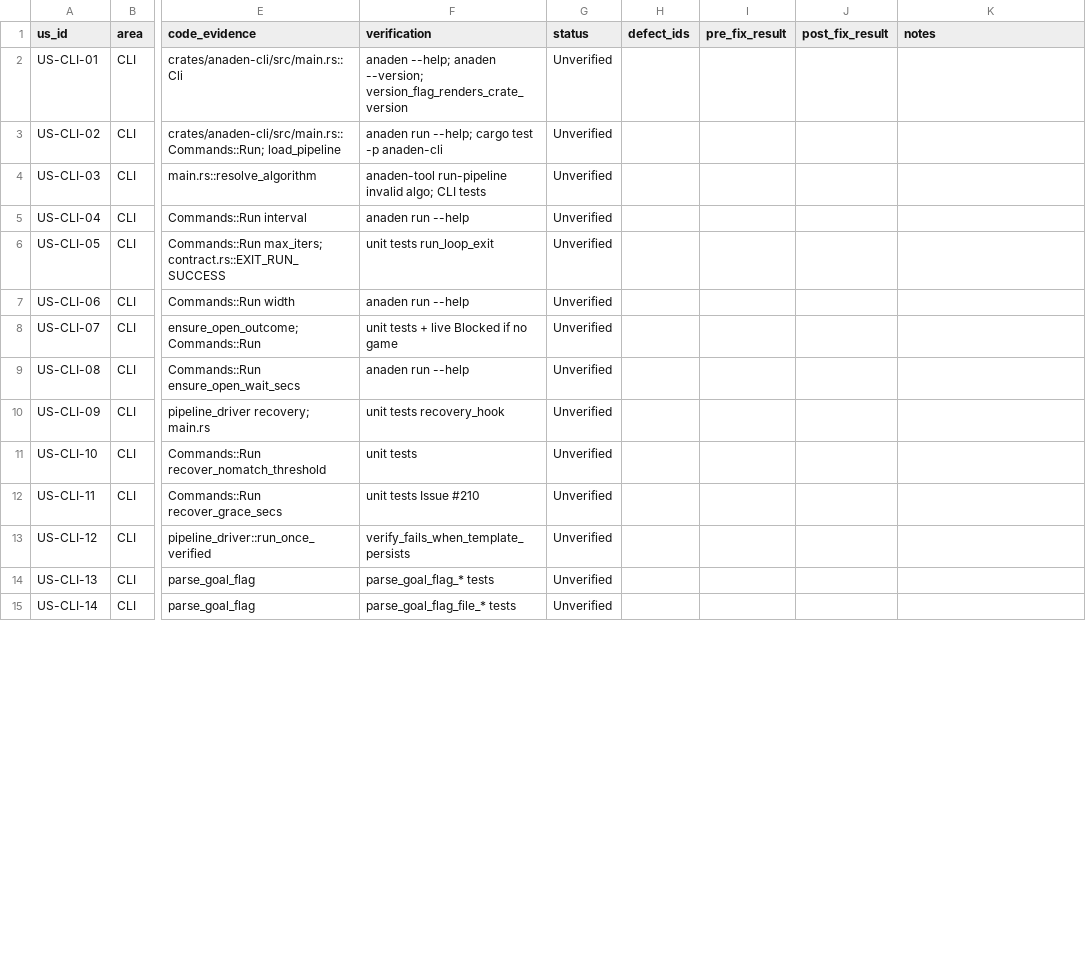
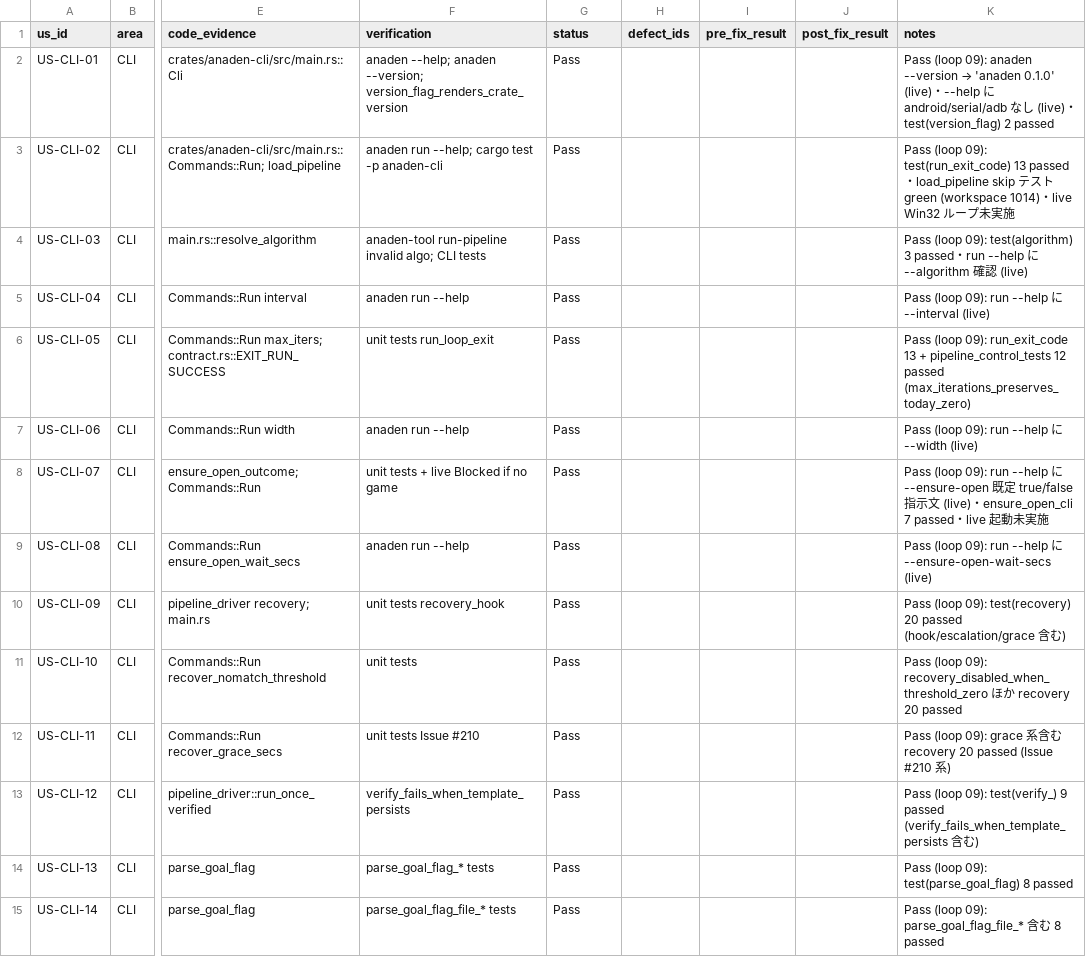
Before and after one commit to Protom512/anaden-helper, a CSV file: canonical_feature_stories.csv, drawn as a sheet; only a part is shown, gaps mark what is left out; the diff covers the shown part only; the diff names each change by its address in the sheet, - before the commit and + after, or states it on an @@ line.

Commit message:
chore(tracker): loop 09 検証パス — 67 Unverified を 63 Pass / 4 Blocked に確定
canonical_feature_stories.csv 全 Unverified 行を検証して更新:
- live CLI (ゲーム不要): anaden --version/--help・run/ensure-open/launch/
  routine --help・routine daily.toml --dry-run (exit 0)・anaden-tool
  extract/match/detect/run-pipeline --help
- ストーリー別テストフィルタ (cargo nextest -E): version_flag 2 /
  run_exit_code 13 / algorithm 3 / recovery 20 / verify_ 9 /
  parse_goal_flag 8 / resolve_pipeline_dir 5 / ensure_open_cli 7 /
  pipeline_control 12 / manifest 42 / goal 135 / walk 4 / parse 17 /
  device 10 / studio 452 / engine+cli routine 28+12 — すべて passed
  (workspace 全体: 1014 passed, 10 skipped)
- コード突合: tool 既定値 (0.95/0.85/templates/scenes)・fishing カタログ
  未登録・extract/match の出力契約

結果: 68 Pass / 4 Blocked / 0 Unverified / 0 Fail。
Blocked は実ゲーム環境が必要な US-PIP-01/02/03/05 (コード・テストは green)。
execution-notes.md に loop 09 の実装 (ae6dfb6) と検証記録・次回 Open を追記。

Co-Authored-By: glm 4.7 <noreply@zhipuai.cn>

```diff
--- a/canonical_feature_stories.csv
+++ b/canonical_feature_stories.csv
-G2:G15 (status): Unverified
+G2:G15 (status): Pass
@@ K2 (notes): (empty) → Pass (loop 09): anaden --version → 'anaden 0.1.0' (live)・--help に android/serial/adb なし (live)・test(version_flag) 2 passed @@
-K3 (notes): (empty)
+K3 (notes): Pass (loop 09): test(run_exit_code) 13 passed・load_pipeline skip テスト green (workspace 1014)・live Win32 ループ未実施
-K4 (notes): (empty)
+K4 (notes): Pass (loop 09): test(algorithm) 3 passed・run --help に --algorithm 確認 (live)
-K5 (notes): (empty)
+K5 (notes): Pass (loop 09): run --help に --interval (live)
-K6 (notes): (empty)
+K6 (notes): Pass (loop 09): run_exit_code 13 + pipeline_control_tests 12 passed (max_iterations_preserves_today_zero)
-K7 (notes): (empty)
+K7 (notes): Pass (loop 09): run --help に --width (live)
-K8 (notes): (empty)
+K8 (notes): Pass (loop 09): run --help に --ensure-open 既定 true/false 指示文 (live)・ensure_open_cli 7 passed・live 起動未実施
-K9 (notes): (empty)
+K9 (notes): Pass (loop 09): run --help に --ensure-open-wait-secs (live)
-K10 (notes): (empty)
+K10 (notes): Pass (loop 09): test(recovery) 20 passed (hook/escalation/grace 含む)
-K11 (notes): (empty)
+K11 (notes): Pass (loop 09): recovery_disabled_when_threshold_zero ほか recovery 20 passed
-K12 (notes): (empty)
+K12 (notes): Pass (loop 09): grace 系含む recovery 20 passed (Issue #210 系)
-K13 (notes): (empty)
+K13 (notes): Pass (loop 09): test(verify_) 9 passed (verify_fails_when_template_persists 含む)
-K14 (notes): (empty)
+K14 (notes): Pass (loop 09): test(parse_goal_flag) 8 passed
-K15 (notes): (empty)
+K15 (notes): Pass (loop 09): parse_goal_flag_file_* 含む 8 passed
```
Also changed, not shown: 106 edited cells elsewhere in this file, 1 other file.
